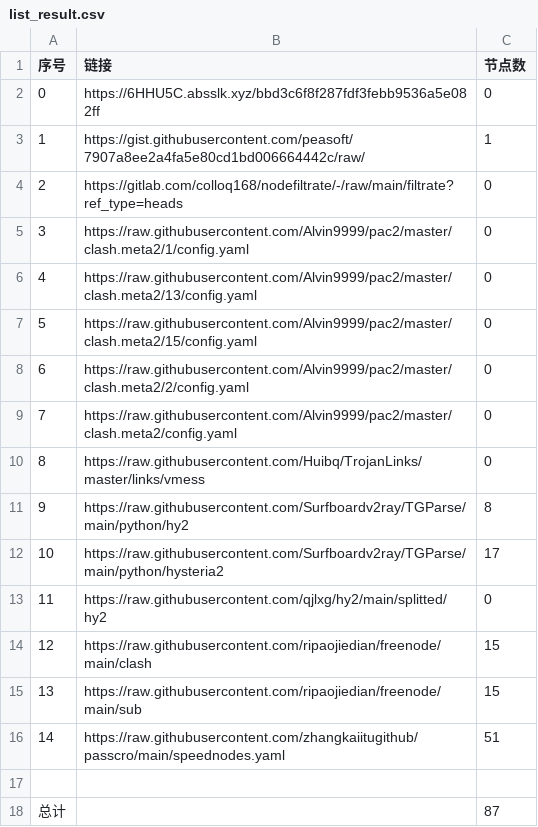
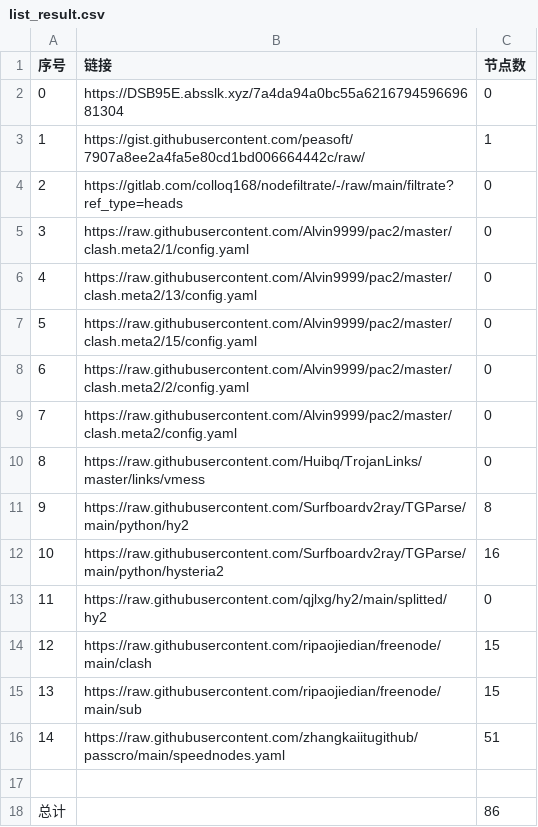
Before and after one commit to a56296909/NoMoreWalls, a CSV file: list_result.csv, drawn as a sheet.

```diff
--- a/list_result.csv
+++ b/list_result.csv
@@ -1,3 +1,3 @@
 序号,链接,节点数
-0,https://6HHU5C.absslk.xyz/bbd3c6f8f287fdf3febb9536a5e082ff,0
+0,https://DSB95E.absslk.xyz/7a4da94a0bc55a621679459669681304,0
 1,https://gist.githubusercontent.com/peasoft/7907a8ee2a4fa5e80cd1bd006664442c/raw/,1
@@ -11,3 +11,3 @@
 9,https://raw.githubusercontent.com/Surfboardv2ray/TGParse/main/python/hy2,8
-10,https://raw.githubusercontent.com/Surfboardv2ray/TGParse/main/python/hysteria2,17
+10,https://raw.githubusercontent.com/Surfboardv2ray/TGParse/main/python/hysteria2,16
 11,https://raw.githubusercontent.com/qjlxg/hy2/main/splitted/hy2,0
@@ -17,2 +17,2 @@
 
-总计,,87
+总计,,86
```
Also changed, not shown: 6 other files.
